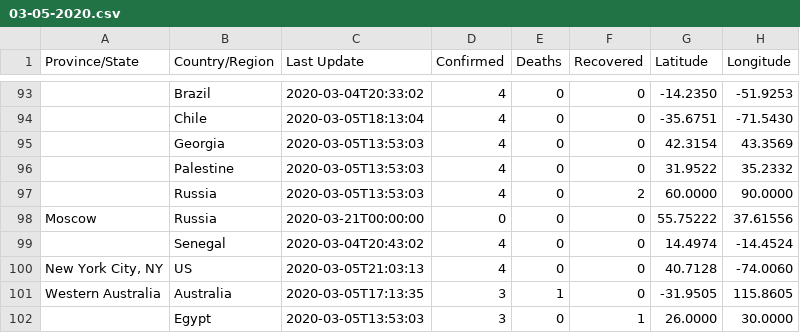
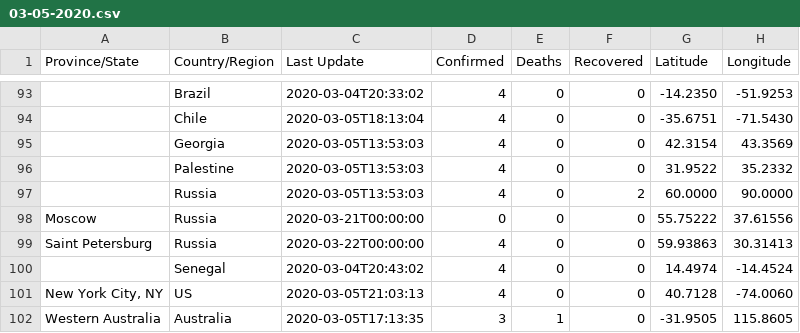
Before and after one commit to jerrys7/COVID-19_plus_Russia, a CSV file: csse_covid_19_data/csse_covid_19_daily_reports/03-05-2020.csv, drawn as a sheet; only a part is shown, gaps mark what is left out; the shorter side is filled out with more unchanged rows; the diff names each change by its address in the sheet, - before the commit and + after, or states it on an @@ line.

```diff
--- a/csse_covid_19_data/csse_covid_19_daily_reports/03-05-2020.csv
+++ b/csse_covid_19_data/csse_covid_19_daily_reports/03-05-2020.csv
+row 99: Saint Petersburg | Russia | 2020-03-22T00:00:00 | 4 | 0 | 0 | 59.93863 | 30.31413
```
Also changed, not shown: csse_covid_19_data/csse_covid_19_daily_reports/03-06-2020.csv, csse_covid_19_data/csse_covid_19_daily_reports/03-07-2020.csv, 12 other files.
